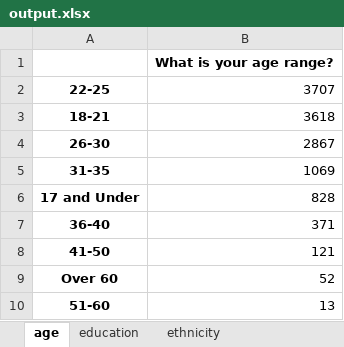
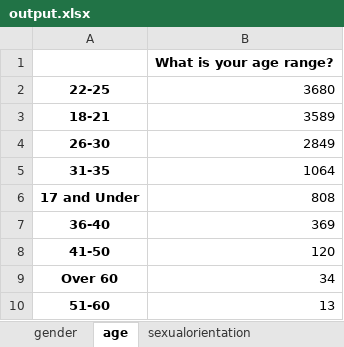
Before and after one commit to s4njee/demosurvey, an Excel workbook: output.xlsx, sheet age, drawn as a sheet; values as stored, in another font and other column widths than the file's, no borders; the diff names each change by its address in the sheet, - before the commit and + after, or states it on an @@ line.

```diff
--- a/output.xlsx (sheet age)
+++ b/output.xlsx (sheet age)
-sheet tab: education
+sheet tab: gender
-B2: 3707
+B2: 3680
-B3: 3618
+B3: 3589
-B4: 2867
+B4: 2849
-B5: 1069
+B5: 1064
-B6: 828
+B6: 808
-B7: 371
+B7: 369
-B8: 121
+B8: 120
-B9: 52
+B9: 34
```
Also changed, not shown: sheet favoritesport, sheet sexualorientation, sheet generallocation, sheet ethnicity, sheet howmuchbasketball, sheet nbagamesattended, 1 more sheet, other sheet tabs, 1 other file.
